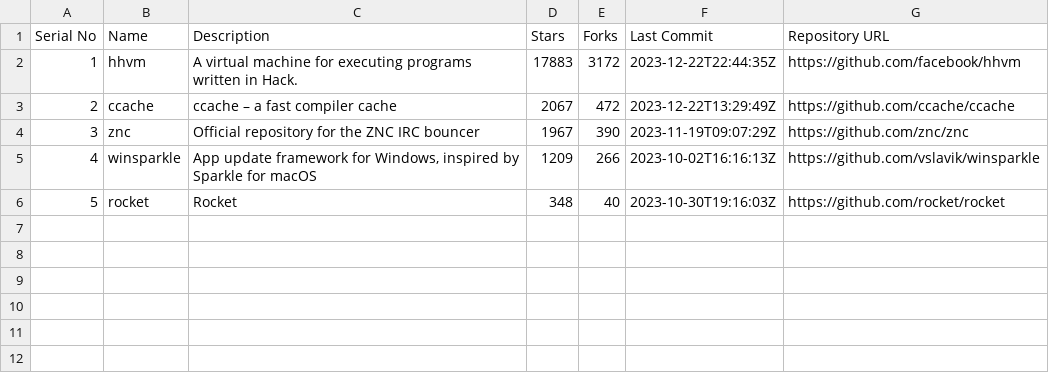
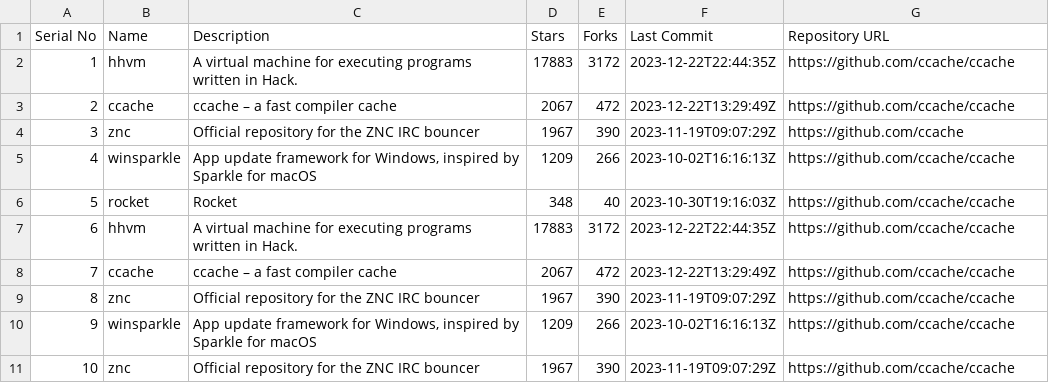
Before and after one commit to mak-azad/miner_github, a CSV file: repository_lists/repo.csv, drawn as a sheet.

```diff
--- a/repository_lists/repo.csv
+++ b/repository_lists/repo.csv
@@ -1,6 +1,11 @@
 Serial No,Name,Description,Stars,Forks,Last Commit,Repository URL
-1,hhvm,A virtual machine for executing programs written in Hack.,17883,3172,2023-12-22T22:44:35Z,https://github.com/facebook/hhvm
+1,hhvm,A virtual machine for executing programs written in Hack.,17883,3172,2023-12-22T22:44:35Z,https://github.com/ccache/ccache
 2,ccache,ccache – a fast compiler cache,2067,472,2023-12-22T13:29:49Z,https://github.com/ccache/ccache
-3,znc,Official repository for the ZNC IRC bouncer,1967,390,2023-11-19T09:07:29Z,https://github.com/znc/znc
-4,winsparkle,"App update framework for Windows, inspired by Sparkle for macOS",1209,266,2023-10-02T16:16:13Z,https://github.com/vslavik/winsparkle
-5,rocket,Rocket,348,40,2023-10-30T19:16:03Z,https://github.com/rocket/rocket
+3,znc,Official repository for the ZNC IRC bouncer,1967,390,2023-11-19T09:07:29Z,https://github.com/ccache
+4,winsparkle,"App update framework for Windows, inspired by Sparkle for macOS",1209,266,2023-10-02T16:16:13Z,https://github.com/ccache/ccache
+5,rocket,Rocket,348,40,2023-10-30T19:16:03Z,https://github.com/ccache/ccache
+6,hhvm,A virtual machine for executing programs written in Hack.,17883,3172,2023-12-22T22:44:35Z,https://github.com/ccache/ccache
+7,ccache,ccache – a fast compiler cache,2067,472,2023-12-22T13:29:49Z,https://github.com/ccache/ccache
+8,znc,Official repository for the ZNC IRC bouncer,1967,390,2023-11-19T09:07:29Z,https://github.com/ccache/ccache
+9,winsparkle,"App update framework for Windows, inspired by Sparkle for macOS",1209,266,2023-10-02T16:16:13Z,https://github.com/ccache/ccache
+10,znc,Official repository for the ZNC IRC bouncer,1967,390,2023-11-19T09:07:29Z,https://github.com/ccache/ccache
```
Also changed, not shown: 2 other files.
